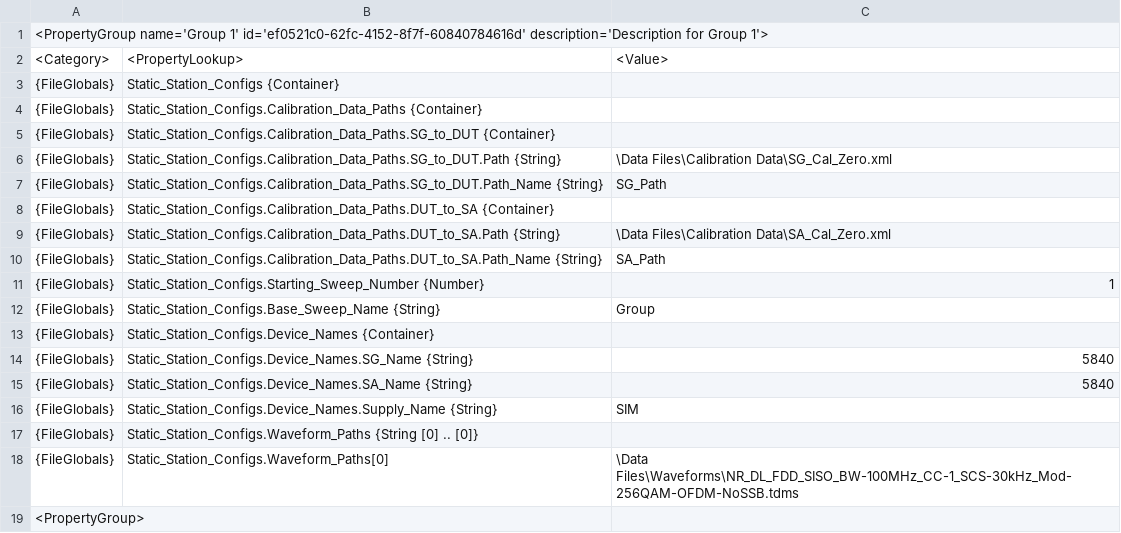
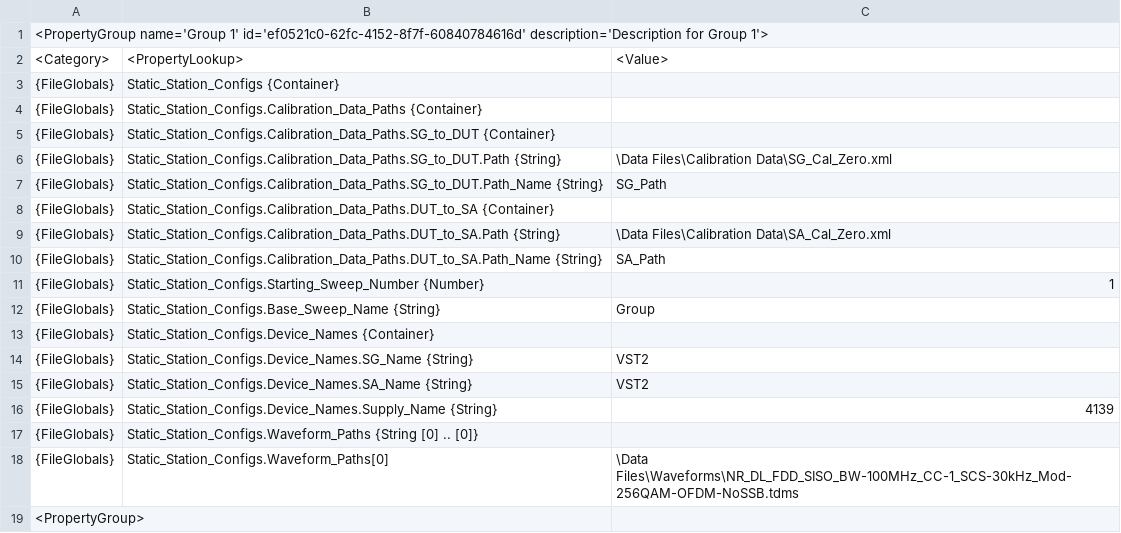
Before and after one commit to NISystemsEngineering/rfic-reference-design-libraries-csharp, a CSV file: Automation/NR/Data Files/Static_Station_Configs.csv, drawn as a sheet.

```diff
--- a/Automation/NR/Data Files/Static_Station_Configs.csv
+++ b/Automation/NR/Data Files/Static_Station_Configs.csv
@@ -13,5 +13,5 @@
 {FileGlobals},Static_Station_Configs.Device_Names {Container}
-{FileGlobals},Static_Station_Configs.Device_Names.SG_Name {String},5840
-{FileGlobals},Static_Station_Configs.Device_Names.SA_Name {String},5840
-{FileGlobals},Static_Station_Configs.Device_Names.Supply_Name {String},SIM
+{FileGlobals},Static_Station_Configs.Device_Names.SG_Name {String},VST2
+{FileGlobals},Static_Station_Configs.Device_Names.SA_Name {String},VST2
+{FileGlobals},Static_Station_Configs.Device_Names.Supply_Name {String},4139
 {FileGlobals},Static_Station_Configs.Waveform_Paths {String [0] .. [0]}
```
Also changed, not shown: Automation/NR/Data Files/Sweep_Config.csv, 1 other file.
